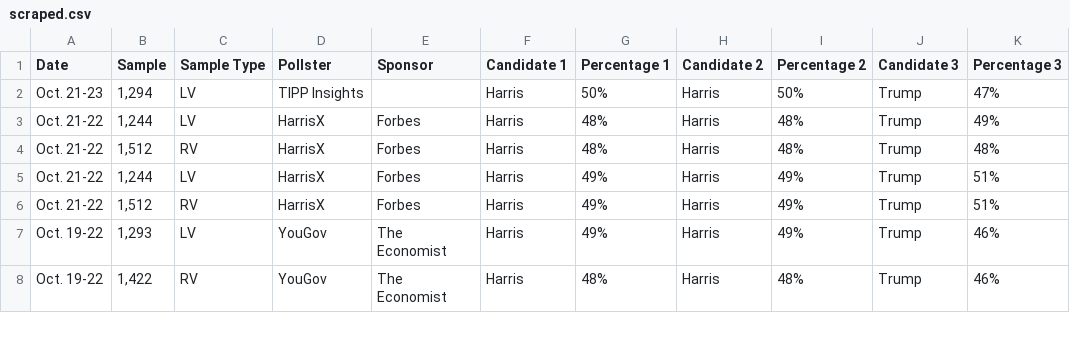
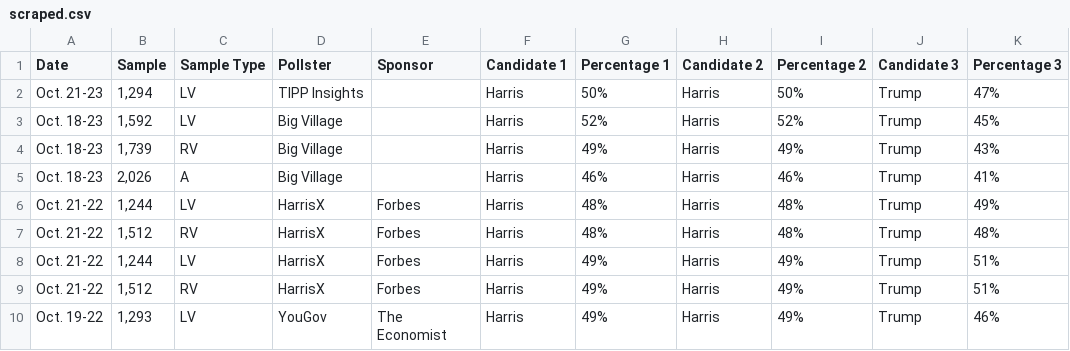
Before and after one commit to bi-cnc/USA_president_2024, a CSV file: scraped.csv, drawn as a sheet; only a part is shown; the shorter side is filled out with more unchanged rows.

Commit message:
Update scraped.csv

```diff
--- a/scraped.csv
+++ b/scraped.csv
@@ -2,2 +2,5 @@ Date,Sample,Sample Type,Pollster,Sponsor,Candidate 1,Percentage 1,Candidate 2,Pe
 Oct. 21-23,"1,294",LV,TIPP Insights,,Harris,50%,Harris,50%,Trump,47%
+Oct. 18-23,"1,592",LV,Big Village,,Harris,52%,Harris,52%,Trump,45%
+Oct. 18-23,"1,739",RV,Big Village,,Harris,49%,Harris,49%,Trump,43%
+Oct. 18-23,"2,026",A,Big Village,,Harris,46%,Harris,46%,Trump,41%
 Oct. 21-22,"1,244",LV,HarrisX,Forbes,Harris,48%,Harris,48%,Trump,49%
```
